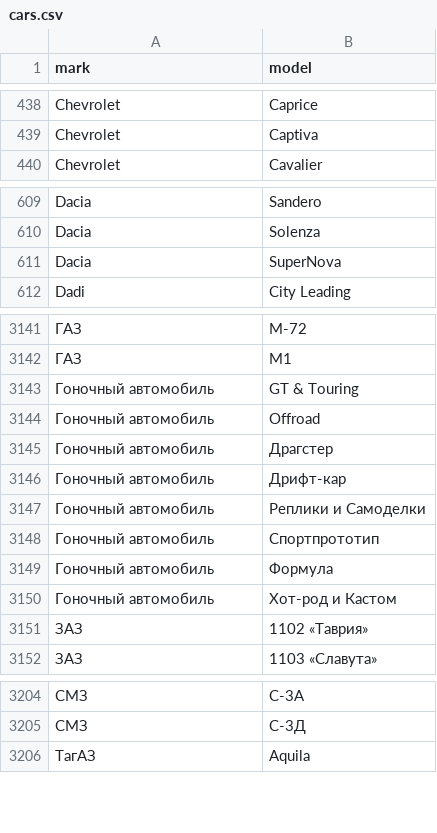
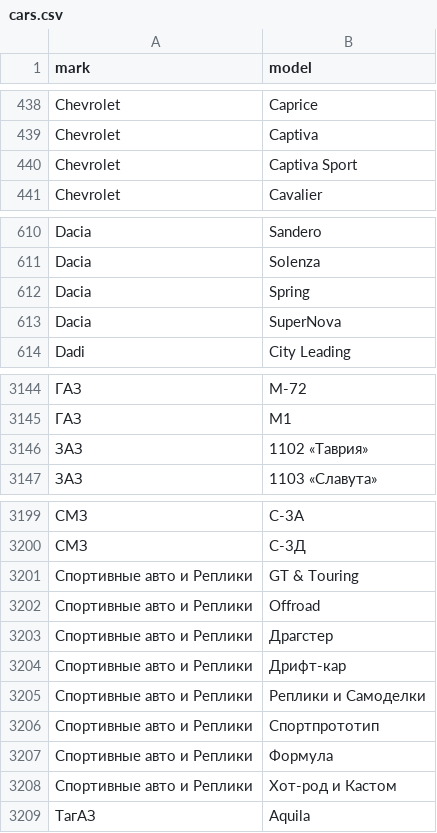
Before and after one commit to blanzh/carsBase, a CSV file: cars.csv, drawn as a sheet; only a part is shown, gaps mark what is left out; removed rows and columns are numbered as before the commit, all else as after; the diff covers the shown part only; the diff names each change by its address in the sheet, - before the commit and + after, or states it on an @@ line.

```diff
--- a/cars.csv
+++ b/cars.csv
+row 440: Chevrolet | Captiva Sport
+row 612: Dacia | Spring
-row 3143: Гоночный автомобиль | GT & Touring
-row 3144: Гоночный автомобиль | Offroad
-row 3145: Гоночный автомобиль | Драгстер
-row 3146: Гоночный автомобиль | Дрифт-кар
-row 3147: Гоночный автомобиль | Реплики и Самоделки
-row 3148: Гоночный автомобиль | Спортпрототип
-row 3149: Гоночный автомобиль | Формула
-row 3150: Гоночный автомобиль | Хот-род и Кастом
+row 3201: Спортивные авто и Реплики | GT & Touring
+row 3202: Спортивные авто и Реплики | Offroad
+row 3203: Спортивные авто и Реплики | Драгстер
+row 3204: Спортивные авто и Реплики | Дрифт-кар
+row 3205: Спортивные авто и Реплики | Реплики и Самоделки
+row 3206: Спортивные авто и Реплики | Спортпрототип
+row 3207: Спортивные авто и Реплики | Формула
+row 3208: Спортивные авто и Реплики | Хот-род и Кастом
```
Also changed, not shown: 1 added row and 1 edited cell elsewhere in this file, 3 other files.
